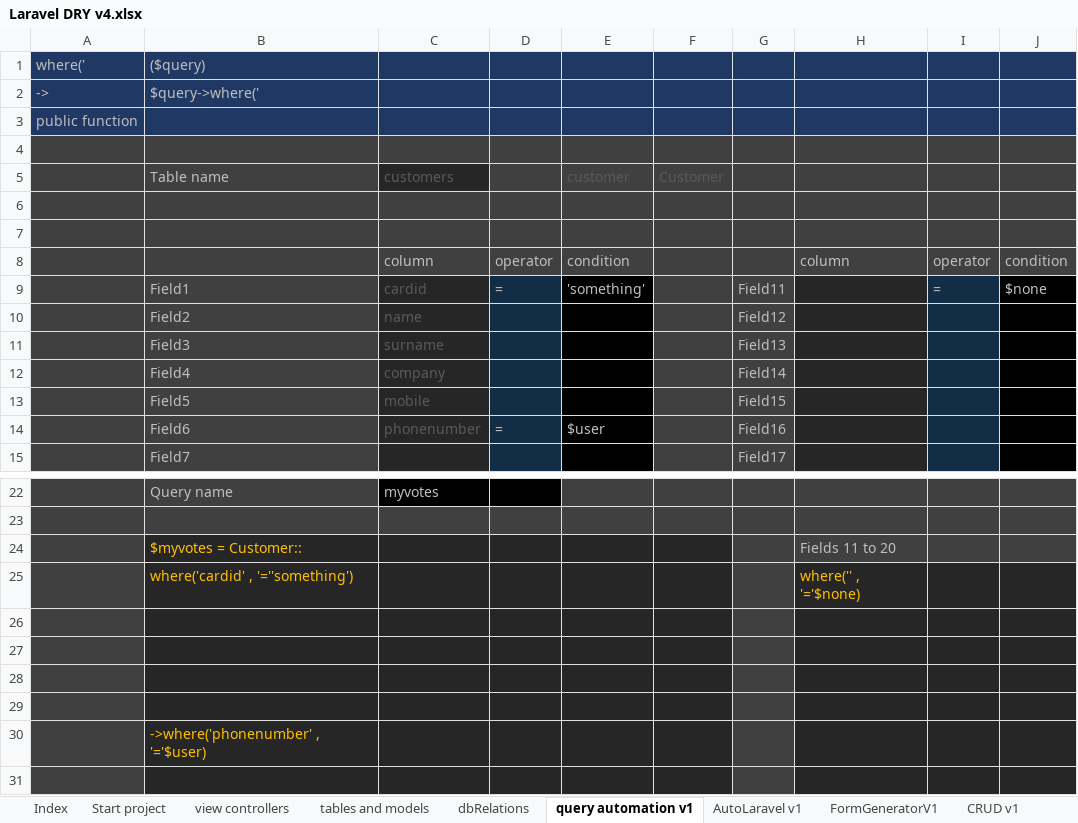
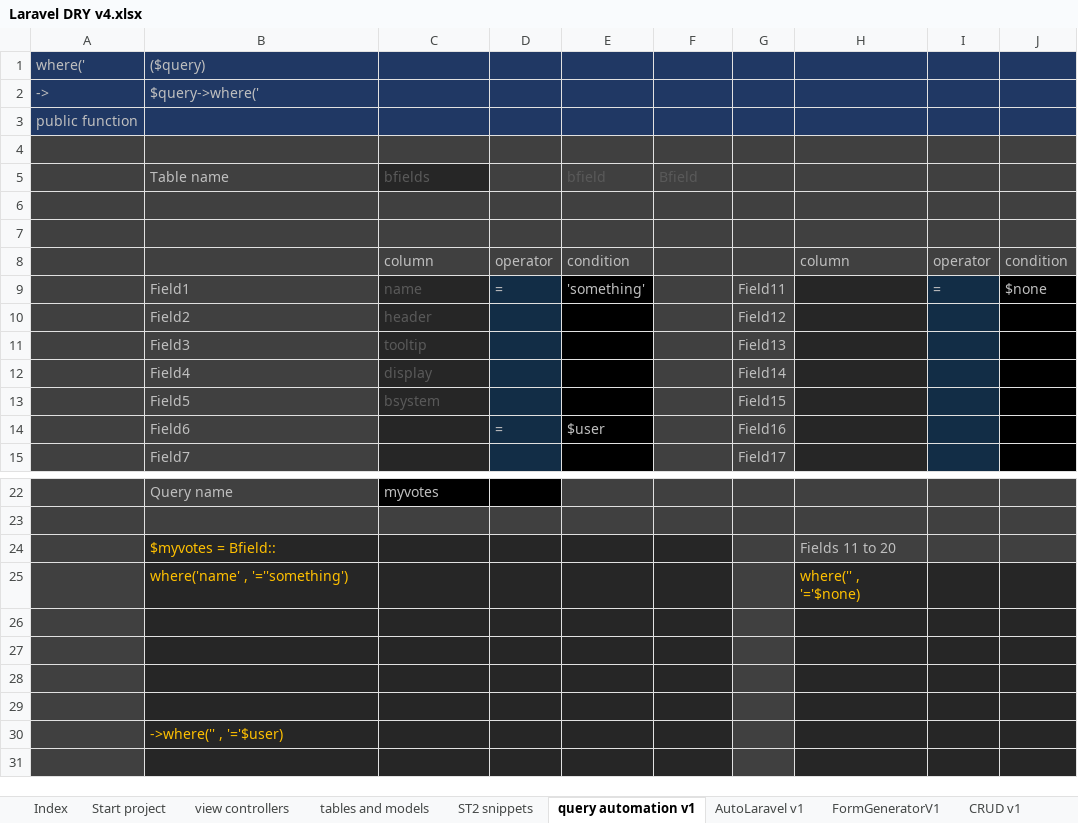
Before and after one commit to alejoto/edry2, an Excel workbook: public/support docs/Laravel DRY v4.xlsx, sheet query automation v1, drawn as a sheet; only a part is shown, gaps mark what is left out; values as stored, in another font and other column widths than the file's, no borders; charts and pictures not drawn; removed rows and columns are numbered as before the commit, all else as after; the diff covers the shown part only; the diff names each change by its address in the sheet, - before the commit and + after, or states it on an @@ line.

```diff
--- a/public/support docs/Laravel DRY v4.xlsx (sheet query automation v1)
+++ b/public/support docs/Laravel DRY v4.xlsx (sheet query automation v1)
-sheet tab: dbRelations
+sheet tab: ST2 snippets
-row 5:  | Table name | customers |  | customer | Customer
+row 5:  | Table name | bfields |  | bfield | Bfield
-C9: cardid
+C9: name
-C10: name
+C10: header
-C11: surname
+C11: tooltip
-C12: company
+C12: display
-C13: mobile
+C13: bsystem
-C14: phonenumber
+C14: (empty)
-B24: $myvotes = Customer::
+B24: $myvotes = Bfield::
-B25: where('cardid' , '=''something')
+B25: where('name' , '=''something')
-B30: ->where('phonenumber' , '='$user)
+B30: ->where('' , '='$user)
```
Also changed, not shown: 2 edited cells elsewhere in this sheet, sheet tables and models, sheet Index, sheet view controllers, sheet Start project, sheet git commands, sheet Laravel mail v1, 1 more sheet, formulas that keep their value, hidden cells, charts or pictures, 1 other file.
